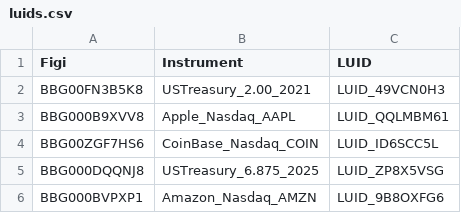
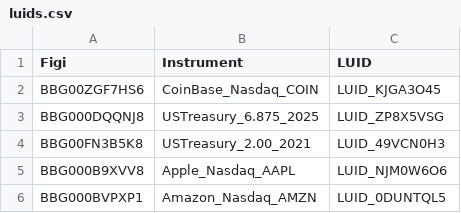
Before and after one commit to finbourne/lusid-docs, a CSV file: modules/ROOT/examples/ibor/luids.csv, drawn as a sheet.

Commit message:
ibor

```diff
--- a/modules/ROOT/examples/ibor/luids.csv
+++ b/modules/ROOT/examples/ibor/luids.csv
@@ -1,6 +1,6 @@
 Figi,Instrument,LUID
+BBG00ZGF7HS6,CoinBase_Nasdaq_COIN,LUID_KJGA3O45
+BBG000DQQNJ8,USTreasury_6.875_2025,LUID_ZP8X5VSG
 BBG00FN3B5K8,USTreasury_2.00_2021,LUID_49VCN0H3
-BBG000B9XVV8,Apple_Nasdaq_AAPL,LUID_QQLMBM61
-BBG00ZGF7HS6,CoinBase_Nasdaq_COIN,LUID_ID6SCC5L
-BBG000DQQNJ8,USTreasury_6.875_2025,LUID_ZP8X5VSG
-BBG000BVPXP1,Amazon_Nasdaq_AMZN,LUID_9B8OXFG6
+BBG000B9XVV8,Apple_Nasdaq_AAPL,LUID_NJM0W6O6
+BBG000BVPXP1,Amazon_Nasdaq_AMZN,LUID_0DUNTQL5
```
Also changed, not shown: modules/ROOT/examples/ibor/quotes_with_luid.csv, modules/ROOT/examples/ibor/search_instruments.csv, 12 other files.
